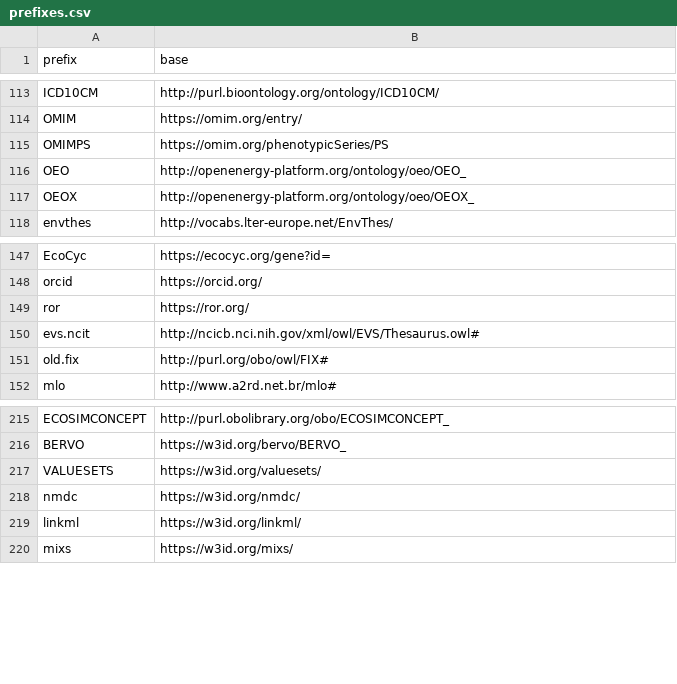
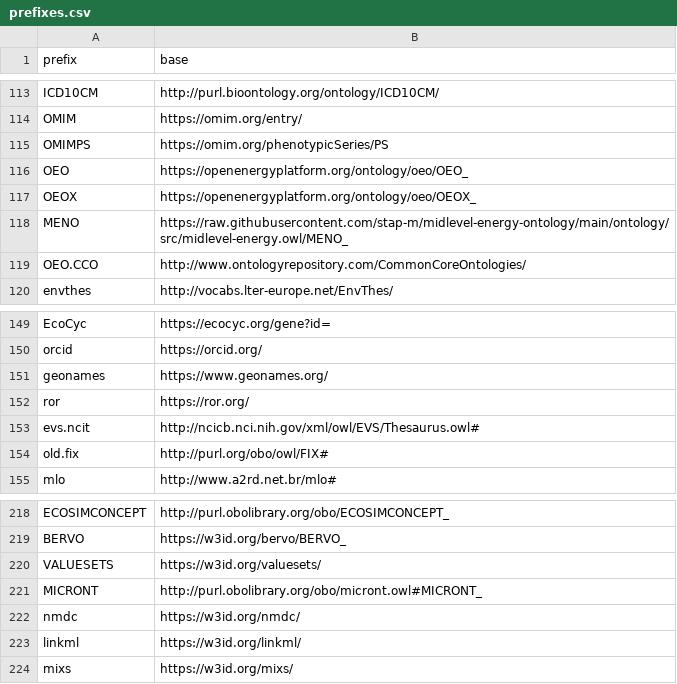
Before and after one commit to INCATools/semantic-sql, a CSV file: src/semsql/builder/prefixes/prefixes.csv, drawn as a sheet; only a part is shown, gaps mark what is left out; the diff covers the shown part only.

Commit message:
Update ontology registry entries and regenerate build artifacts

```diff
--- a/src/semsql/builder/prefixes/prefixes.csv
+++ b/src/semsql/builder/prefixes/prefixes.csv
@@ -115,4 +115,6 @@ OMIM,https://omim.org/entry/
 OMIMPS,https://omim.org/phenotypicSeries/PS
-OEO,http://openenergy-platform.org/ontology/oeo/OEO_
-OEOX,http://openenergy-platform.org/ontology/oeo/OEOX_
+OEO,https://openenergyplatform.org/ontology/oeo/OEO_
+OEOX,https://openenergyplatform.org/ontology/oeo/OEOX_
+MENO,https://raw.githubusercontent.com/stap-m/midlevel-energy-ontology/main/ontology/src/midlevel-energy.owl/MENO_
+OEO.CCO,http://www.ontologyrepository.com/CommonCoreOntologies/
 envthes,http://vocabs.lter-europe.net/EnvThes/
@@ -148,2 +150,3 @@ EcoCyc,https://ecocyc.org/gene?id=
 orcid,https://orcid.org/
+geonames,https://www.geonames.org/
 ror,https://ror.org/
@@ -217,2 +220,3 @@ BERVO,https://w3id.org/bervo/BERVO_
 VALUESETS,https://w3id.org/valuesets/
+MICRONT,http://purl.obolibrary.org/obo/micront.owl#MICRONT_
 nmdc,https://w3id.org/nmdc/
```
Also changed, not shown: 26 added rows elsewhere in this file, src/semsql/builder/prefixes/prefixes_local.csv, 4 other files.
